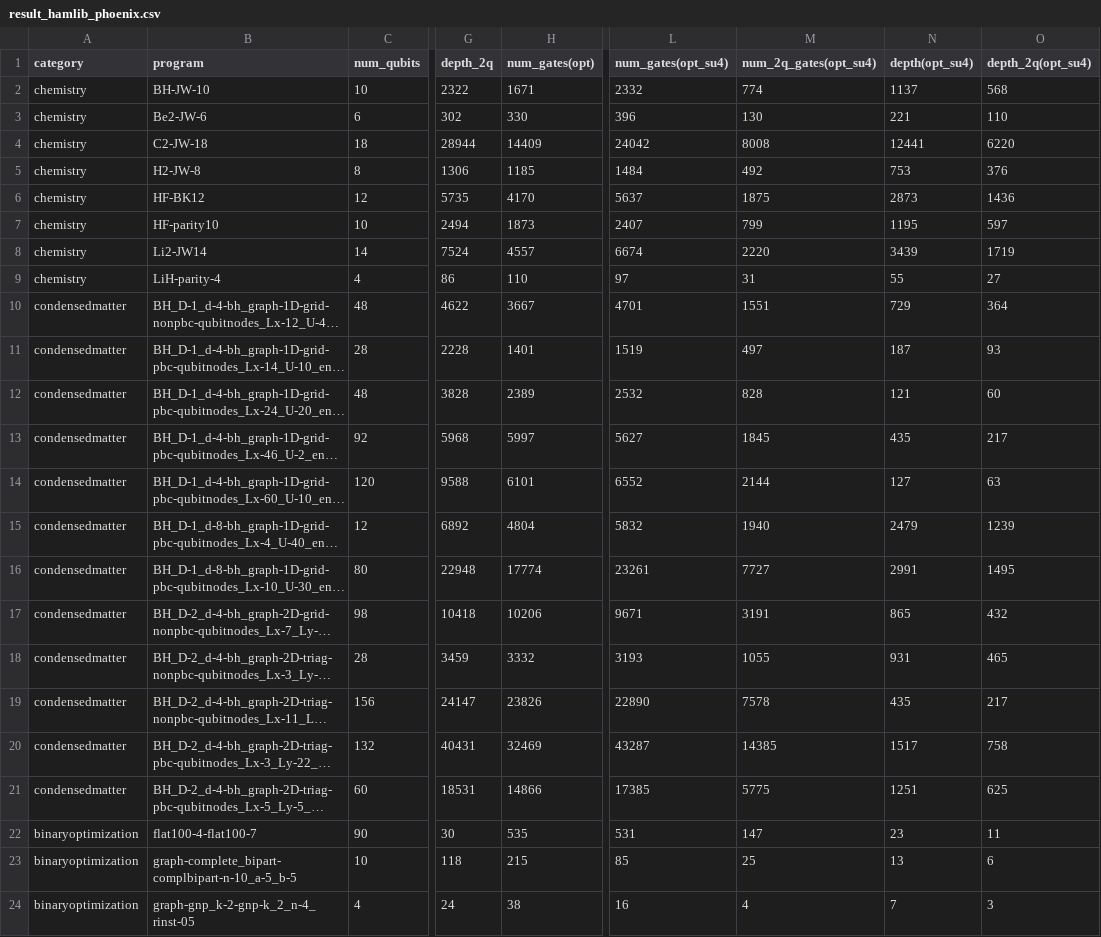
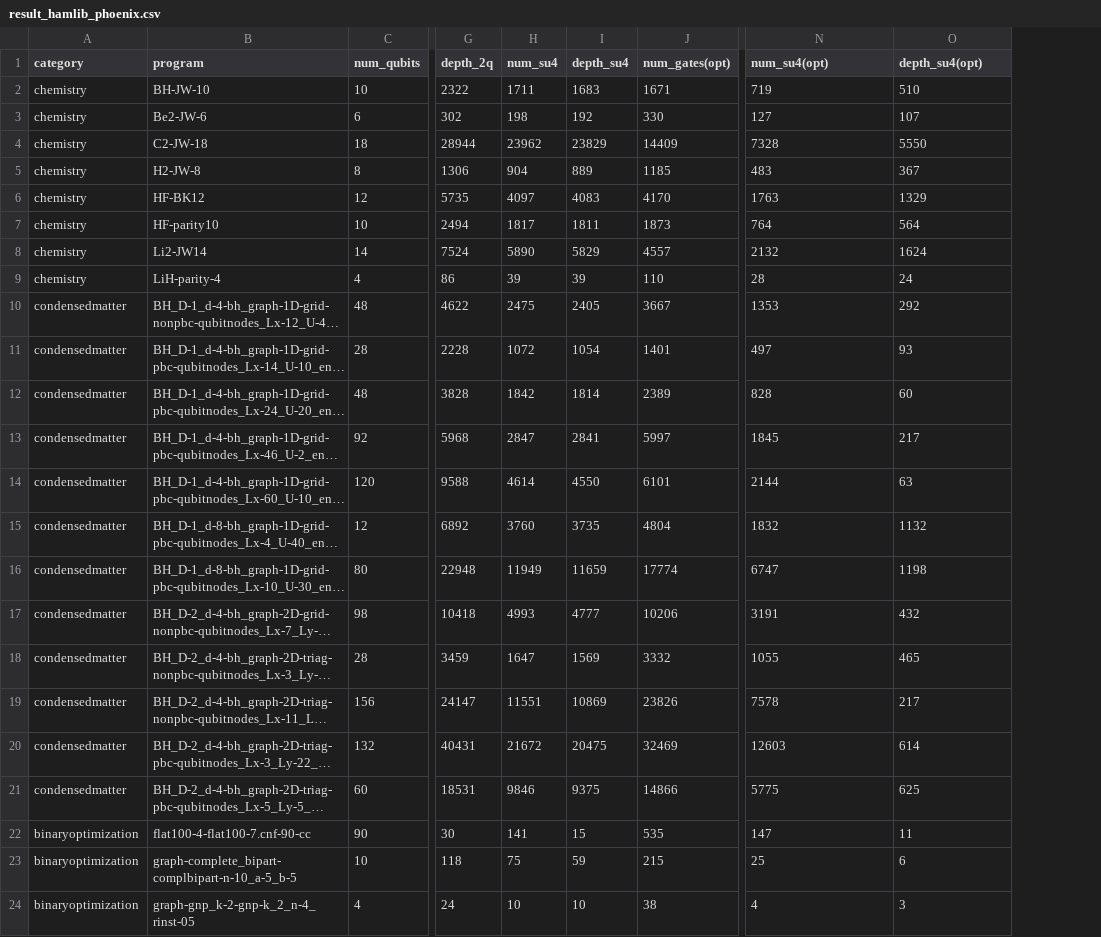
Before and after one commit to iqubit-org/phoenix, a CSV file: experiments/results/result_hamlib_phoenix.csv, drawn as a sheet; only a part is shown, gaps mark what is left out; long unchanged cells end in …; removed rows and columns are numbered as before the commit, all else as after; the diff covers the shown part only; the diff names each change by its address in the sheet, - before the commit and + after, or states it on an @@ line.

```diff
--- a/experiments/results/result_hamlib_phoenix.csv
+++ b/experiments/results/result_hamlib_phoenix.csv
+column H (num_su4), rows 2-24: 1711 | 198 | 23962 | 904 | 4097 | 1817 | 5890 | 39 | 2475 | 1072 | 1842 | 2847 | 4614 | 3760 | 11949 | 4993 | 1647 | 11551 | 21672 | 9846 | 141 | 75 | 10
+column I (depth_su4), rows 2-24: 1683 | 192 | 23829 | 889 | 4083 | 1811 | 5829 | 39 | 2405 | 1054 | 1814 | 2841 | 4550 | 3735 | 11659 | 4777 | 1569 | 10869 | 20475 | 9375 | 15 | 59 | 10
-column L (num_gates(opt_su4)), rows 2-24: 2332 | 396 | 24042 | 1484 | 5637 | 2407 | 6674 | 97 | 4701 | 1519 | 2532 | 5627 | 6552 | 5832 | 23261 | 9671 | 3193 | 22890 | 43287 | 17385 | 531 | 85 | 16
-column N (depth(opt_su4)), rows 2-24: 1137 | 221 | 12441 | 753 | 2873 | 1195 | 3439 | 55 | 729 | 187 | 121 | 435 | 127 | 2479 | 2991 | 865 | 931 | 435 | 1517 | 1251 | 23 | 13 | 7
-N1: num_2q_gates(opt_su4)
+N1: num_su4(opt)
-O1: depth_2q(opt_su4)
+O1: depth_su4(opt)
-N2 (num_su4(opt)): 774
+N2 (num_su4(opt)): 719
-O2 (depth_su4(opt)): 568
+O2 (depth_su4(opt)): 510
-N3 (num_su4(opt)): 130
+N3 (num_su4(opt)): 127
-O3 (depth_su4(opt)): 110
+O3 (depth_su4(opt)): 107
-N4 (num_su4(opt)): 8008
+N4 (num_su4(opt)): 7328
-O4 (depth_su4(opt)): 6220
+O4 (depth_su4(opt)): 5550
-N5 (num_su4(opt)): 492
+N5 (num_su4(opt)): 483
-O5 (depth_su4(opt)): 376
+O5 (depth_su4(opt)): 367
-N6 (num_su4(opt)): 1875
+N6 (num_su4(opt)): 1763
-O6 (depth_su4(opt)): 1436
+O6 (depth_su4(opt)): 1329
-N7 (num_su4(opt)): 799
+N7 (num_su4(opt)): 764
-O7 (depth_su4(opt)): 597
+O7 (depth_su4(opt)): 564
-N8 (num_su4(opt)): 2220
+N8 (num_su4(opt)): 2132
-O8 (depth_su4(opt)): 1719
+O8 (depth_su4(opt)): 1624
-N9 (num_su4(opt)): 31
+N9 (num_su4(opt)): 28
-O9 (depth_su4(opt)): 27
+O9 (depth_su4(opt)): 24
-N10 (num_su4(opt)): 1551
+N10 (num_su4(opt)): 1353
-O10 (depth_su4(opt)): 364
+O10 (depth_su4(opt)): 292
-N15 (num_su4(opt)): 1940
+N15 (num_su4(opt)): 1832
-O15 (depth_su4(opt)): 1239
+O15 (depth_su4(opt)): 1132
-N16 (num_su4(opt)): 7727
+N16 (num_su4(opt)): 6747
-O16 (depth_su4(opt)): 1495
+O16 (depth_su4(opt)): 1198
-N20 (num_su4(opt)): 14385
+N20 (num_su4(opt)): 12603
-O20 (depth_su4(opt)): 758
+O20 (depth_su4(opt)): 614
-B22 (program): flat100-4-flat100-7
+B22 (program): flat100-4-flat100-7.cnf-90-cc
```
Also changed, not shown: 8 edited cells elsewhere in this file, benchmarks/description_hamlib.csv, experiments/results/result_hamlib_paulihedral.csv, 11 other files.
